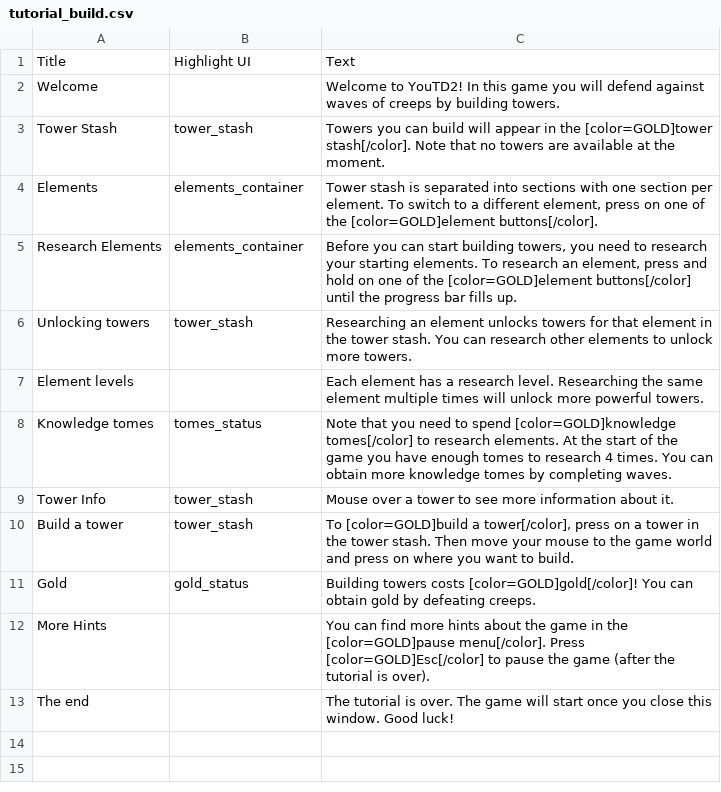
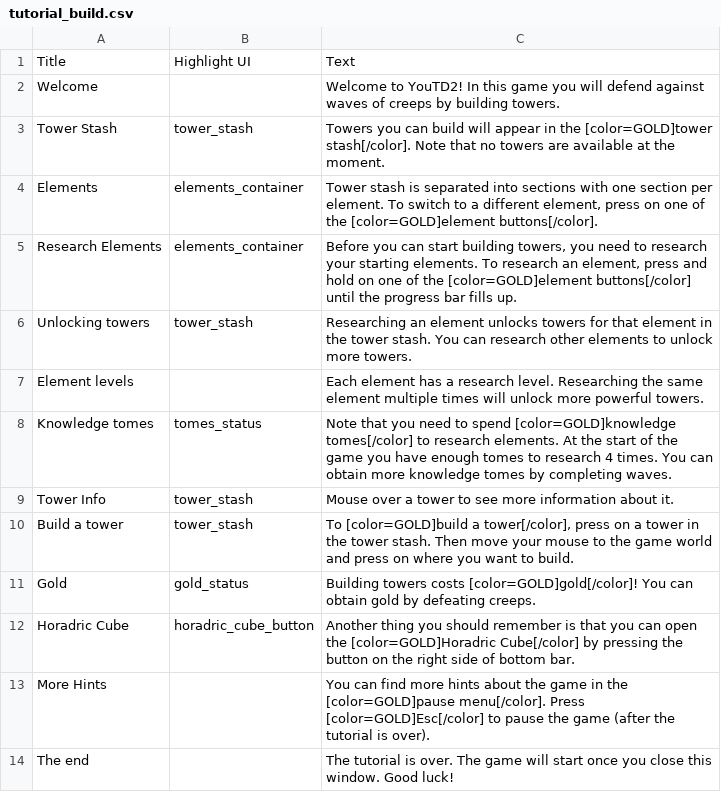
Before and after one commit to Praytic/youtd2, a CSV file: Data/tutorial_build.csv, drawn as a sheet.

Commit message:
Add Horadric Cube to tutorial

```diff
--- a/Data/tutorial_build.csv
+++ b/Data/tutorial_build.csv
@@ -11,2 +11,3 @@ Title,Highlight UI,Text
 "Gold","gold_status","Building towers costs [color=GOLD]gold[/color]! You can obtain gold by defeating creeps."
+"Horadric Cube","horadric_cube_button","Another thing you should remember is that you can open the [color=GOLD]Horadric Cube[/color] by pressing the button on the right side of bottom bar."
 "More Hints",,"You can find more hints about the game in the [color=GOLD]pause menu[/color]. Press [color=GOLD]Esc[/color] to pause the game (after the tutorial is over)."
```
Also changed, not shown: Data/tutorial_random.csv, 2 other files.
